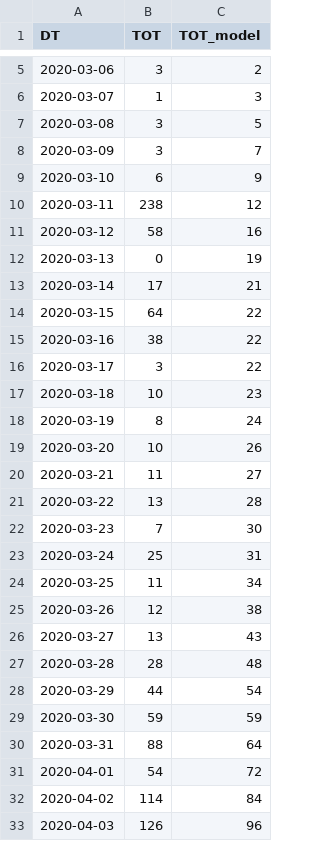
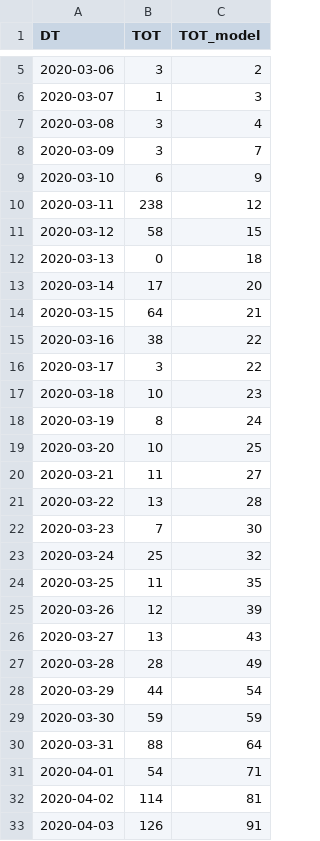
Before and after one commit to A1337CBS/covid19MLPredictor, a CSV file: data/model_output.csv, drawn as a sheet; only a part is shown, gaps mark what is left out; the diff covers the shown part only.

Commit message:
added model 17/5

```diff
--- a/data/model_output.csv
+++ b/data/model_output.csv
@@ -6,3 +6,3 @@ DT,TOT,TOT_model
 2020-03-07,1,3
-2020-03-08,3,5
+2020-03-08,3,4
 2020-03-09,3,7
@@ -10,6 +10,6 @@ DT,TOT,TOT_model
 2020-03-11,238,12
-2020-03-12,58,16
-2020-03-13,0,19
-2020-03-14,17,21
-2020-03-15,64,22
+2020-03-12,58,15
+2020-03-13,0,18
+2020-03-14,17,20
+2020-03-15,64,21
 2020-03-16,38,22
@@ -18,3 +18,3 @@ DT,TOT,TOT_model
 2020-03-19,8,24
-2020-03-20,10,26
+2020-03-20,10,25
 2020-03-21,11,27
@@ -22,7 +22,7 @@ DT,TOT,TOT_model
 2020-03-23,7,30
-2020-03-24,25,31
-2020-03-25,11,34
-2020-03-26,12,38
+2020-03-24,25,32
+2020-03-25,11,35
+2020-03-26,12,39
 2020-03-27,13,43
-2020-03-28,28,48
+2020-03-28,28,49
 2020-03-29,44,54
@@ -30,4 +30,4 @@ DT,TOT,TOT_model
 2020-03-31,88,64
-2020-04-01,54,72
-2020-04-02,114,84
-2020-04-03,126,96
+2020-04-01,54,71
+2020-04-02,114,81
+2020-04-03,126,91
```
Also changed, not shown: 1 added row and 51 edited cells elsewhere in this file, 4 other files.
